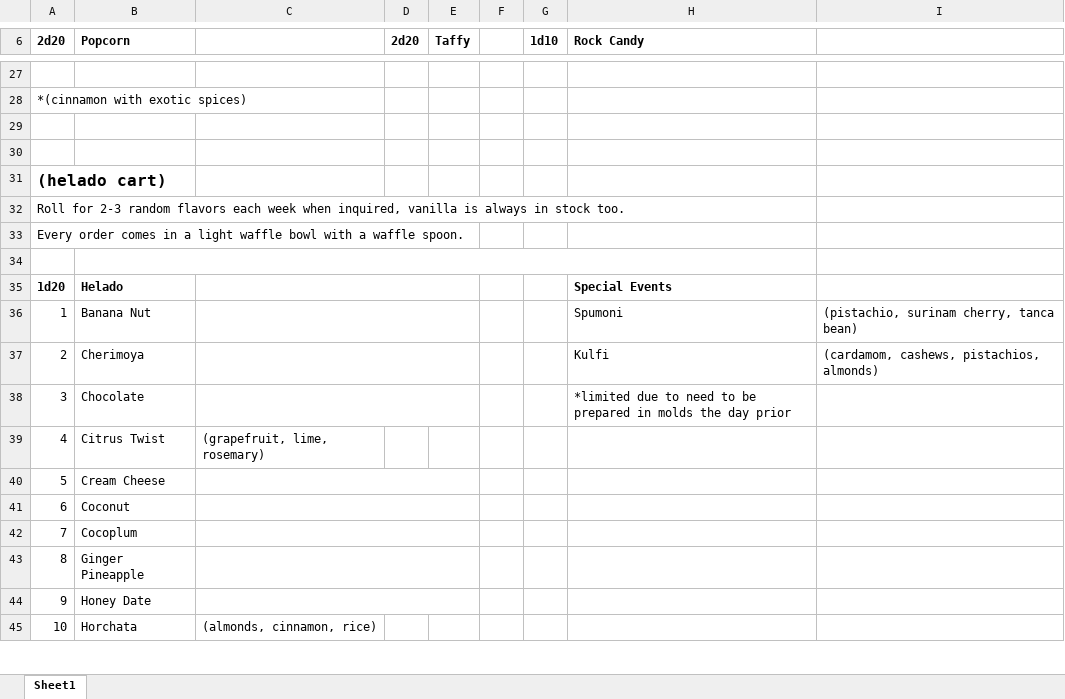
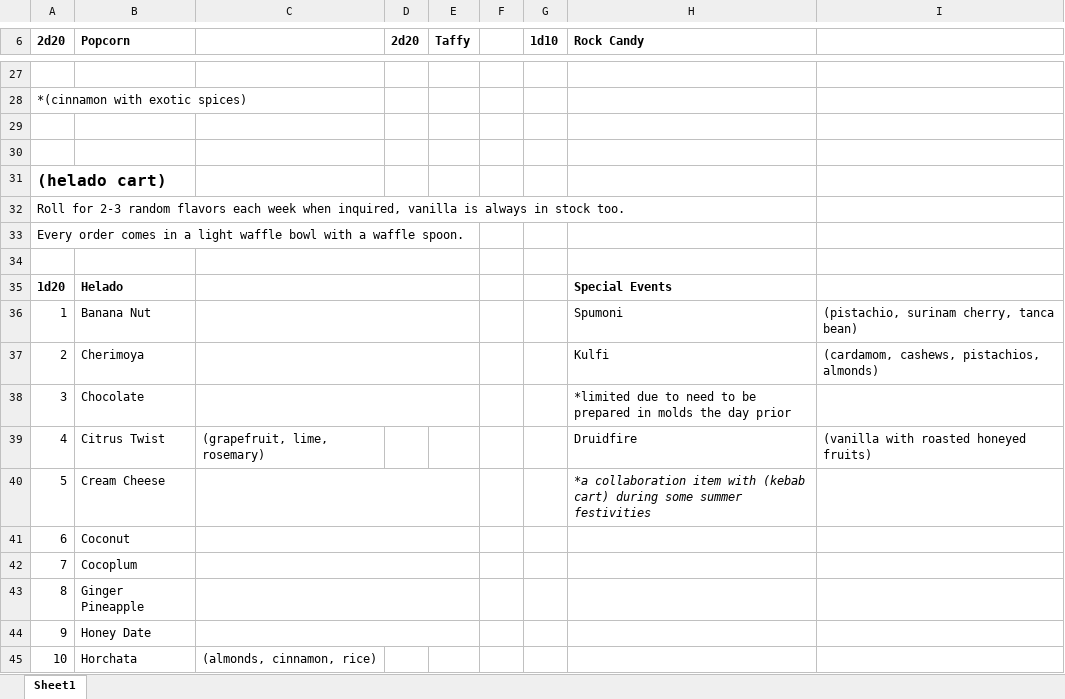
Before and after one commit to shocked-anguilliform/shocked-anguilliform.github.io, an Excel workbook: npcs/Food Cart Stock.xlsx, sheet Sheet1, drawn as a sheet; only a part is shown, gaps mark what is left out; values as stored, in another font and other column widths than the file's, no borders; removed rows and columns are numbered as before the commit, all else as after; the diff covers the shown part only; the diff names each change by its address in the sheet, - before the commit and + after, or states it on an @@ line.

```diff
--- a/npcs/Food Cart Stock.xlsx (sheet Sheet1)
+++ b/npcs/Food Cart Stock.xlsx (sheet Sheet1)
-B34:H34 merged
+C34:E34 merged
-H39 (Rock Candy): (empty)
+H39 (Rock Candy): Druidfire
-I39: (empty)
+I39: (vanilla with roasted honeyed fruits)
-H40 (Rock Candy): (empty)
+H40 (Rock Candy): *a collaboration item with (kebab cart) during some summer festivities
```
Also changed, not shown: 27 added rows elsewhere in this sheet, 2 other files.
